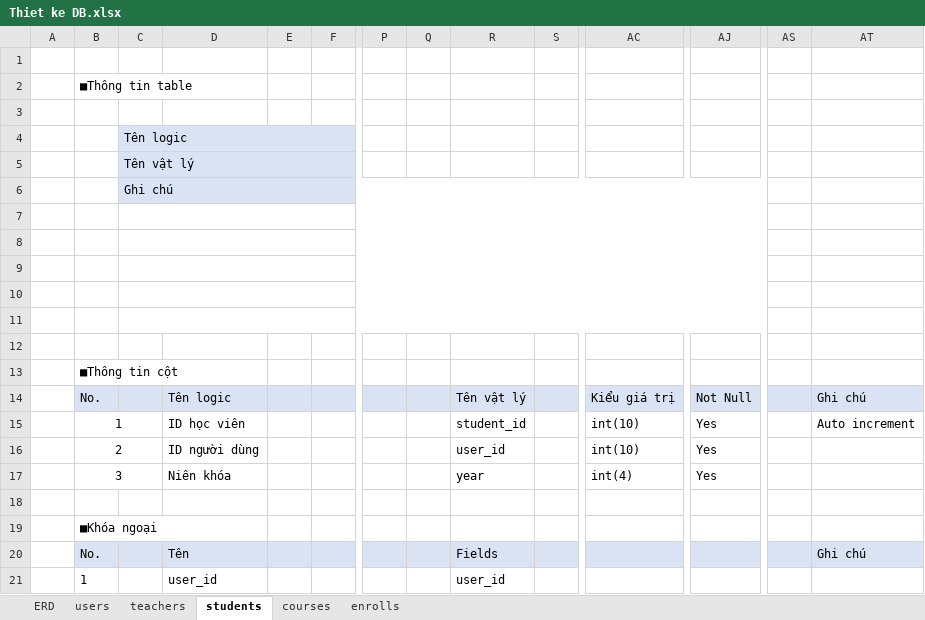
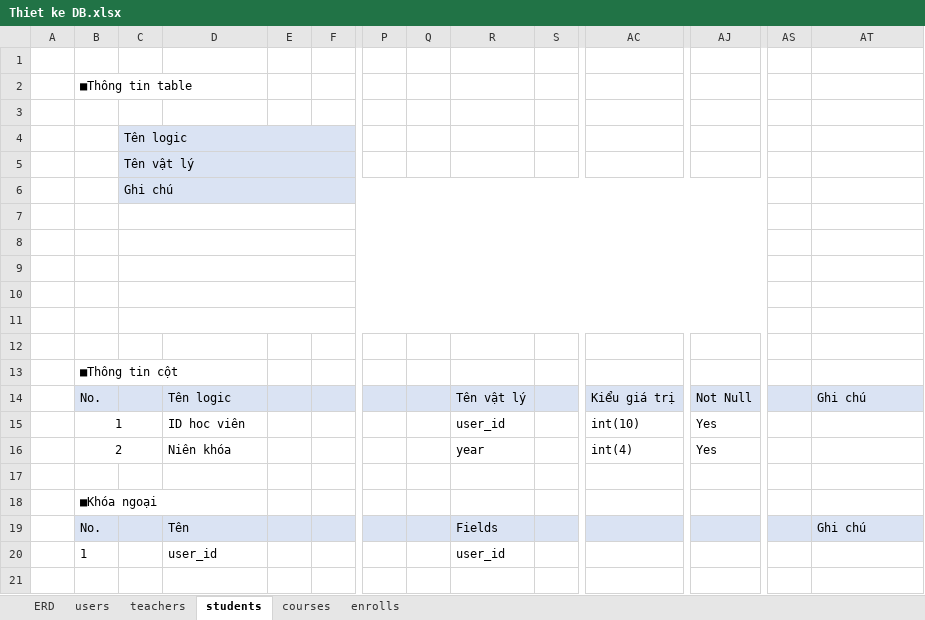
Before and after one commit to tranquangkhoi/baitap, an Excel workbook: phan3/Thiet ke DB.xlsx, sheet students, drawn as a sheet; only a part is shown, gaps mark what is left out; values as stored, in another font and other column widths than the file's, no borders; removed rows and columns are numbered as before the commit, all else as after; rows hold the shown columns only; the diff names each change by its address in the sheet, - before the commit and + after, or states it on an @@ line.

```diff
--- a/phan3/Thiet ke DB.xlsx (sheet students)
+++ b/phan3/Thiet ke DB.xlsx (sheet students)
-D15: ID học viên
+D15: ID hoc viên
-R15: student_id
+R15: user_id
-AT15: Auto increment
+AT15: (empty)
-row 16:  | 2 |  | ID người dùng |  |  |  |  | user_id |  | int(10) | Yes
-B16: 3
+B16: 2
```
Also changed, not shown: sheet teachers, sheet enrolls, sheet courses, charts or pictures.
